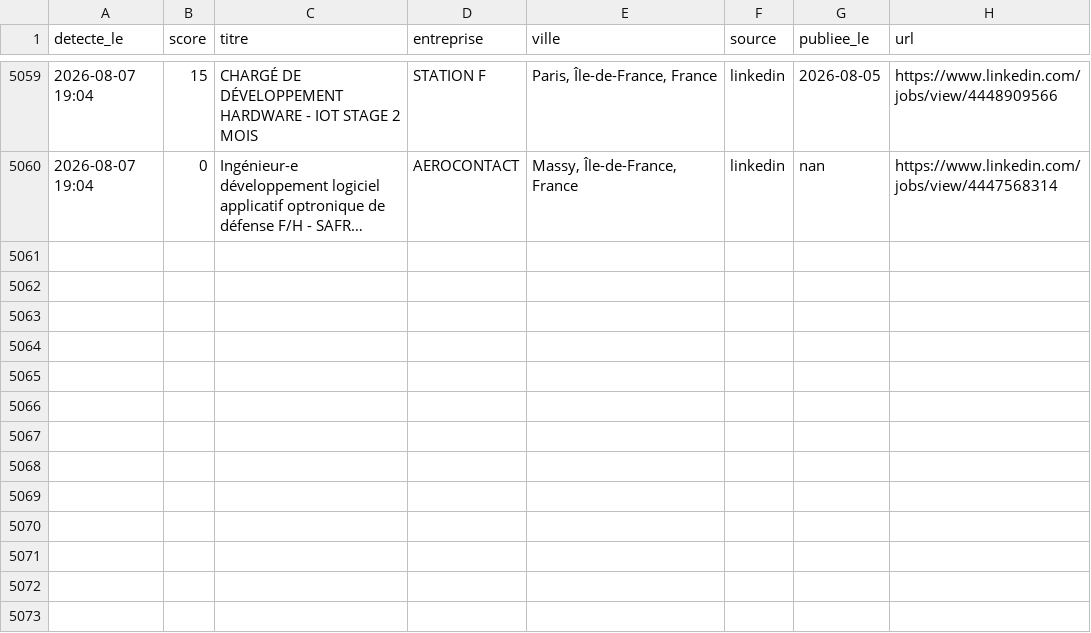
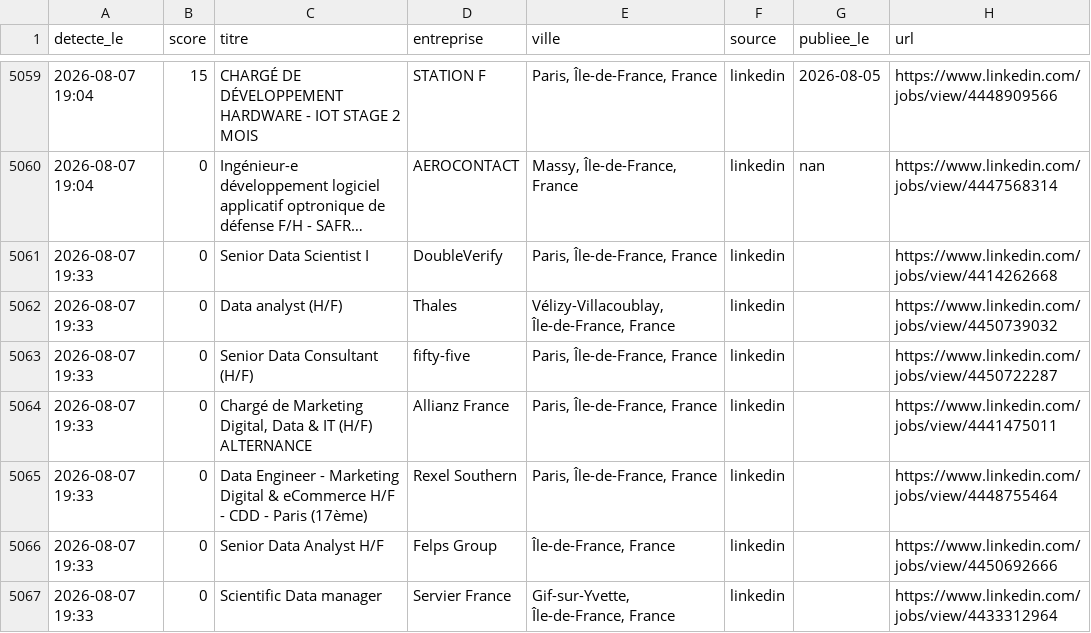
Before and after one commit to RaoufKessouar/job-radar, a CSV file: historique.csv, drawn as a sheet; only a part is shown, gaps mark what is left out; long unchanged cells end in …; the diff names each change by its address in the sheet, - before the commit and + after, or states it on an @@ line.

```diff
--- a/historique.csv
+++ b/historique.csv
+row 5061: 2026-08-07 19:33 | 0 | Senior Data Scientist I | DoubleVerify | Paris, Île-de-France, France | linkedin |  | https://www.linkedin.com/jobs/view/4414262668
+row 5062: 2026-08-07 19:33 | 0 | Data analyst (H/F) | Thales | Vélizy-Villacoublay, Île-de-France, France | linkedin |  | https://www.linkedin.com/jobs/view/4450739032
+row 5063: 2026-08-07 19:33 | 0 | Senior Data Consultant (H/F) | fifty-five | Paris, Île-de-France, France | linkedin |  | https://www.linkedin.com/jobs/view/4450722287
+row 5064: 2026-08-07 19:33 | 0 | Chargé de Marketing Digital, Data & IT (H/F) ALTERNANCE | Allianz France | Paris, Île-de-France, France | linkedin |  | https://www.linkedin.com/jobs/view/4441475011
+row 5065: 2026-08-07 19:33 | 0 | Data Engineer - Marketing Digital & eCommerce H/F - CDD - Paris (17ème) | Rexel Southern | Paris, Île-de-France, France | linkedin |  | https://www.linkedin.com/jobs/view/4448755464
+row 5066: 2026-08-07 19:33 | 0 | Senior Data Analyst H/F | Felps Group | Île-de-France, France | linkedin |  | https://www.linkedin.com/jobs/view/4450692666
+row 5067: 2026-08-07 19:33 | 0 | Scientific Data manager | Servier France | Gif-sur-Yvette, Île-de-France, France | linkedin |  | https://www.linkedin.com/jobs/view/4433312964
```
Also changed, not shown: 1 other file.
